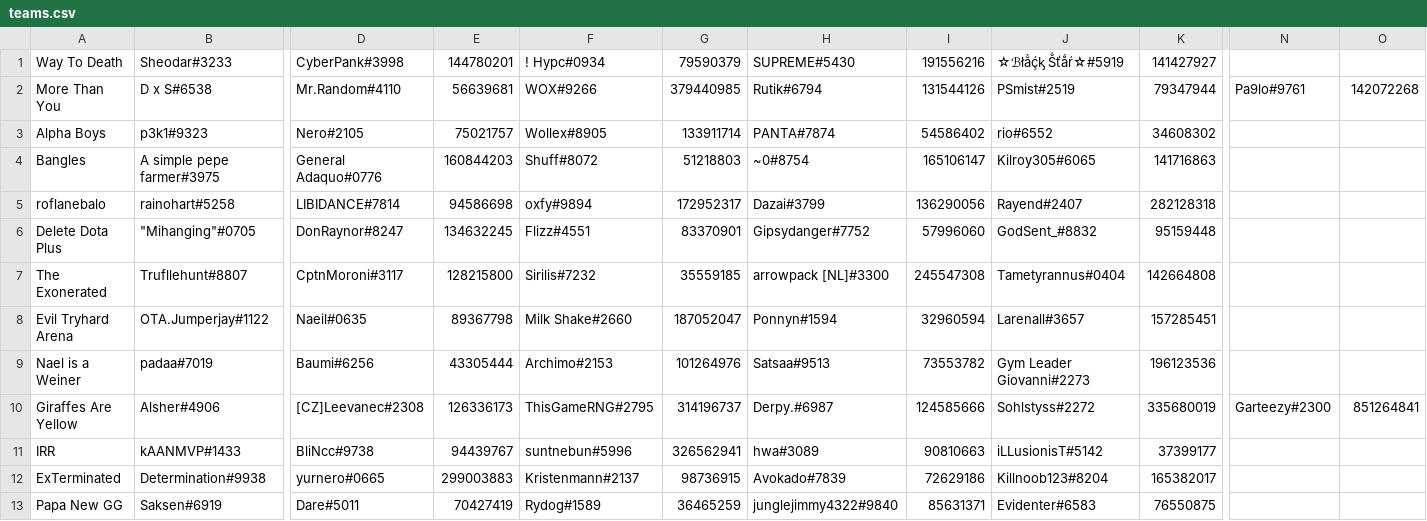
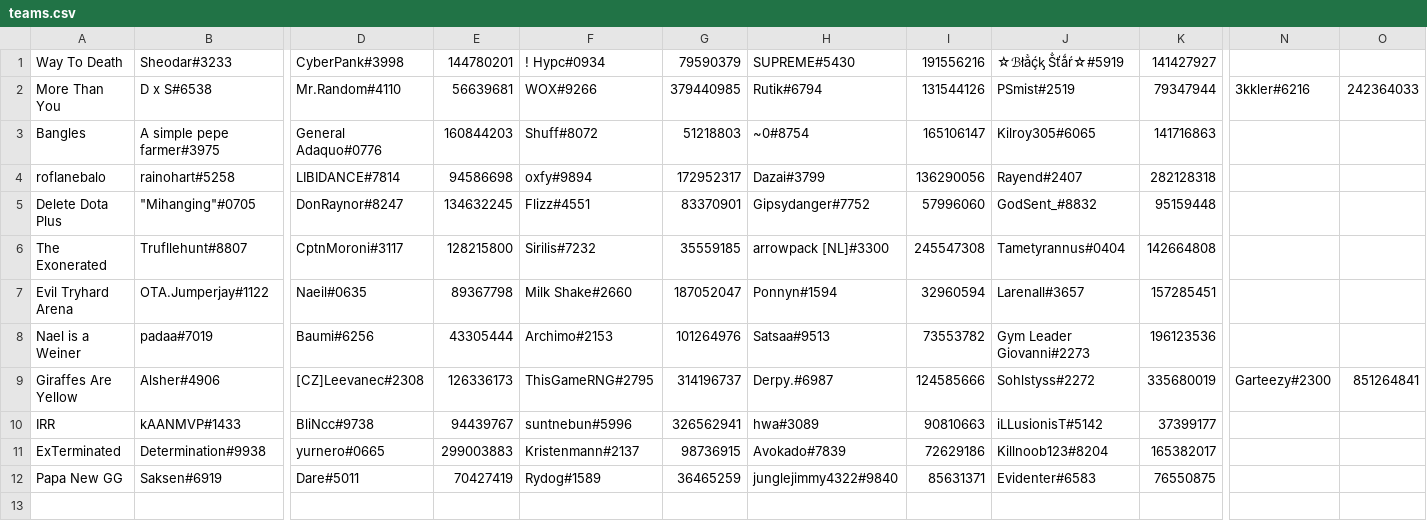
Before and after one commit to OpenAngelArena/bottlepass, a CSV file: teams.csv, drawn as a sheet; only a part is shown, gaps mark what is left out; rows hold the shown columns only; the diff names each change by its address in the sheet, - before the commit and + after, or states it on an @@ line.

Commit message:
Update validator and teams list

```diff
--- a/teams.csv
+++ b/teams.csv
-N2: Pa9lo#9761
+N2: 3kkler#6216
-O2: 142072268
+O2: 242364033
-row 3: Alpha Boys | p3k1#9323 | Nero#2105 | 75021757 | Wollex#8905 | 133911714 | PANTA#7874 | 54586402 | rio#6552 | 34608302
```
Also changed, not shown: 1 other file.
